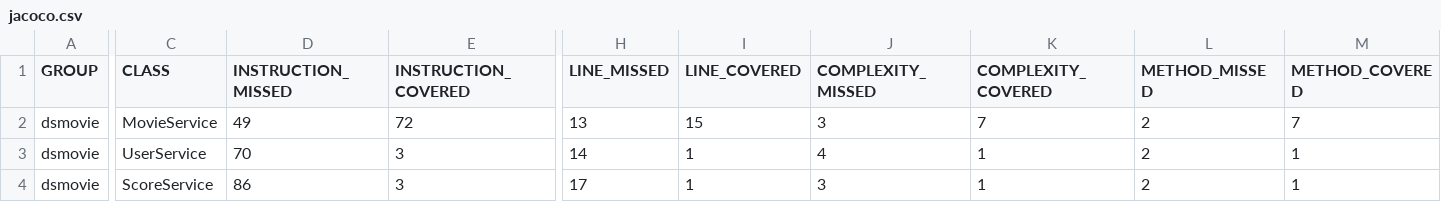
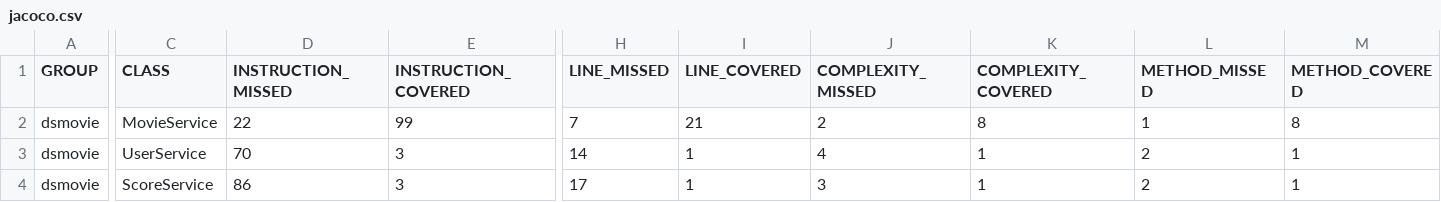
Before and after one commit to nathanllss/ds-movie, a CSV file: target/jacoco-report/jacoco.csv, drawn as a sheet; only a part is shown, gaps mark what is left out; the diff names each change by its address in the sheet, - before the commit and + after, or states it on an @@ line.

```diff
--- a/target/jacoco-report/jacoco.csv
+++ b/target/jacoco-report/jacoco.csv
-D2 (INSTRUCTION_MISSED): 49
+D2 (INSTRUCTION_MISSED): 22
-E2 (INSTRUCTION_COVERED): 72
+E2 (INSTRUCTION_COVERED): 99
-H2 (LINE_MISSED): 13
+H2 (LINE_MISSED): 7
-I2 (LINE_COVERED): 15
+I2 (LINE_COVERED): 21
-J2 (COMPLEXITY_MISSED): 3
+J2 (COMPLEXITY_MISSED): 2
-K2 (COMPLEXITY_COVERED): 7
+K2 (COMPLEXITY_COVERED): 8
-L2 (METHOD_MISSED): 2
+L2 (METHOD_MISSED): 1
-M2 (METHOD_COVERED): 7
+M2 (METHOD_COVERED): 8
```
Also changed, not shown: 20 other files.
